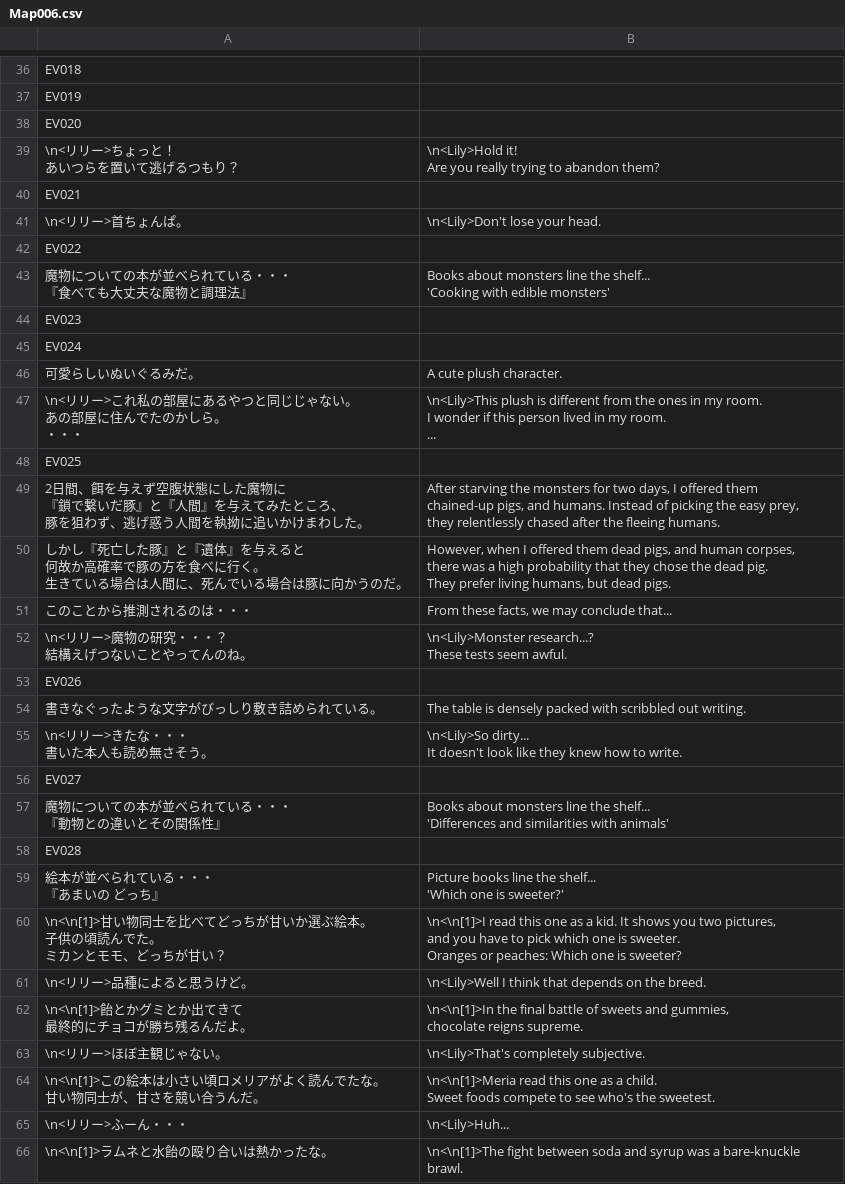
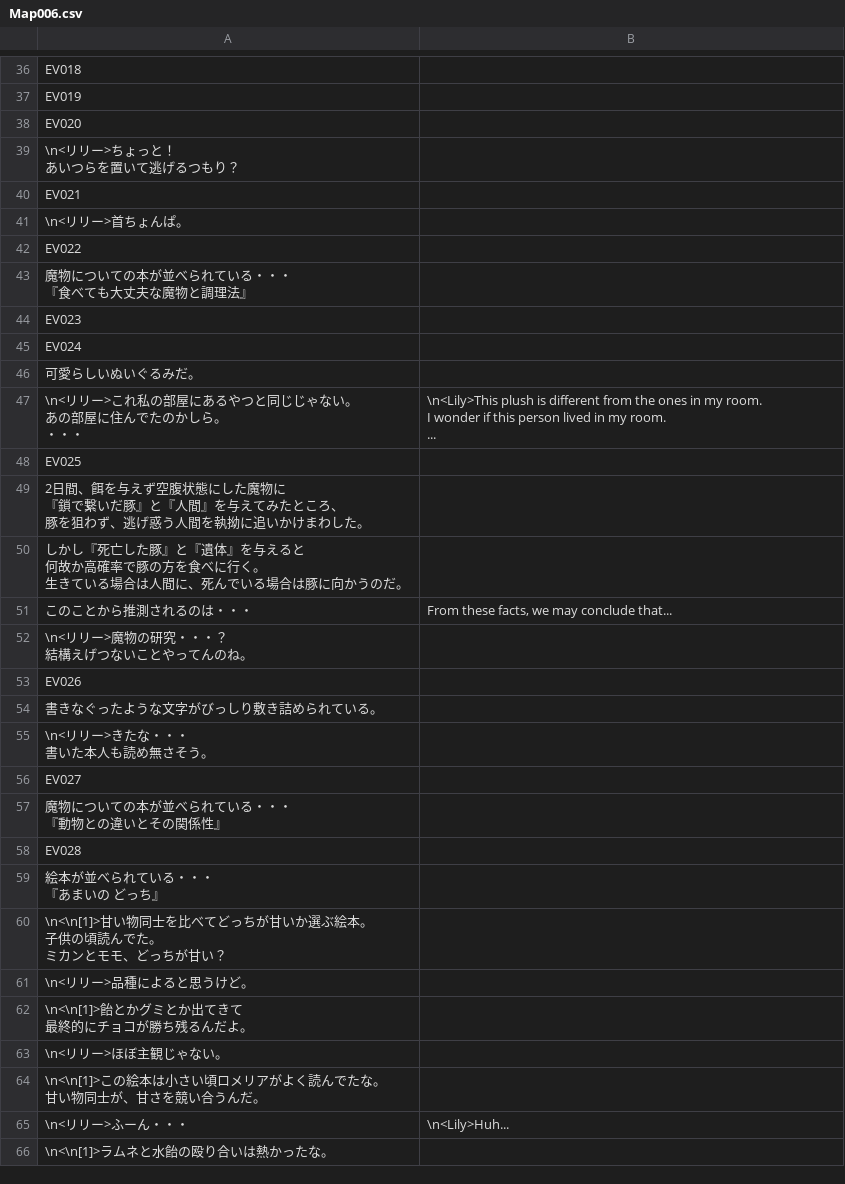
Before and after one commit to Giratena/Captured-Als-To-Romeria-Translation, a CSV file: Translation Script/data/Map006.csv, drawn as a sheet; only a part is shown, gaps mark what is left out; ↵ is a line break in a cell; the diff covers the shown part only; the diff names each change by its address in the sheet, - before the commit and + after, or states it on an @@ line.

```diff
--- a/Translation Script/data/Map006.csv
+++ b/Translation Script/data/Map006.csv
-B39: \n<Lily>Hold it! ↵ Are you really trying to abandon them?
+B39: (empty)
-B41: \n<Lily>Don't lose your head.
+B41: (empty)
-B43: Books about monsters line the shelf... ↵ 'Cooking with edible monsters'
+B43: (empty)
-B46: A cute plush character.
+B46: (empty)
-B49: After starving the monsters for two days, I offered them ↵ chained-up pigs, and humans. Instead of picking the easy prey, ↵ they relentlessly chased after the fleeing humans.
+B49: (empty)
-B50: However, when I offered them dead pigs, and human corpses, ↵ there was a high probability that they chose the dead pig. ↵ They prefer living humans, but dead pigs.
+B50: (empty)
-B52: \n<Lily>Monster research...? ↵ These tests seem awful.
+B52: (empty)
-B54: The table is densely packed with scribbled out writing.
+B54: (empty)
-B55: \n<Lily>So dirty... ↵ It doesn't look like they knew how to write.
+B55: (empty)
-B57: Books about monsters line the shelf... ↵ 'Differences and similarities with animals'
+B57: (empty)
-B59: Picture books line the shelf... ↵ 'Which one is sweeter?'
+B59: (empty)
-B60: \n<\n[1]>I read this one as a kid. It shows you two pictures, ↵ and you have to pick which one is sweeter. ↵ Oranges or peaches: Which one is sweeter?
+B60: (empty)
-B61: \n<Lily>Well I think that depends on the breed.
+B61: (empty)
-B62: \n<\n[1]>In the final battle of sweets and gummies, ↵ chocolate reigns supreme.
+B62: (empty)
-B63: \n<Lily>That's completely subjective.
+B63: (empty)
-B64: \n<\n[1]>Meria read this one as a child. ↵ Sweet foods compete to see who's the sweetest.
+B64: (empty)
-B66: \n<\n[1]>The fight between soda and syrup was a bare-knuckle brawl.
+B66: (empty)
```
Also changed, not shown: 35 edited cells elsewhere in this file, Translation Script/data/Map011.csv, Translation Script/data/Map013.csv, 49 other files.
